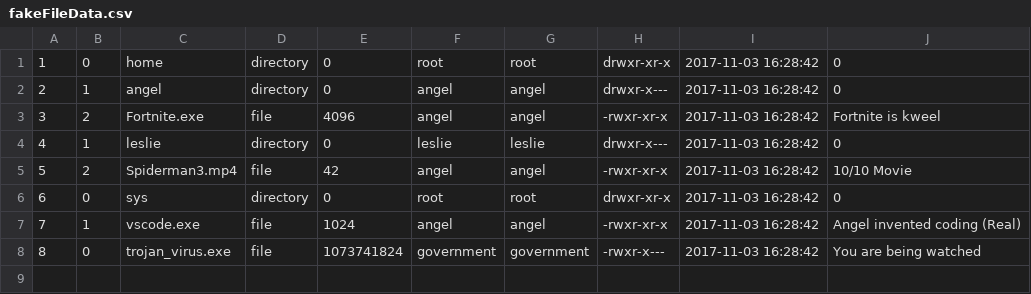
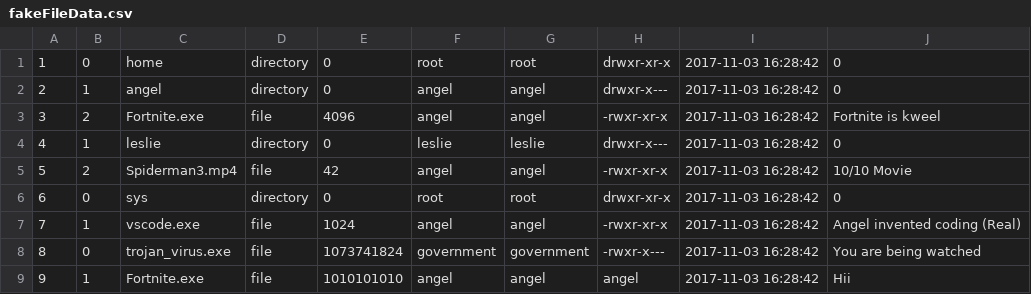
Before and after one commit to angel-badillo-hernandez/Virtual-Filesystem, a CSV file: fakeFileData.csv, drawn as a sheet.

```diff
--- a/fakeFileData.csv
+++ b/fakeFileData.csv
@@ -8 +8,2 @@
 8,0,trojan_virus.exe,file,1073741824,government,government,-rwxr-x---,2017-11-03 16:28:42,You are being watched
+9,1,Fortnite.exe,file,1010101010,angel,angel,angel,2017-11-03 16:28:42,Hii
```
Also changed, not shown: 7 other files.
